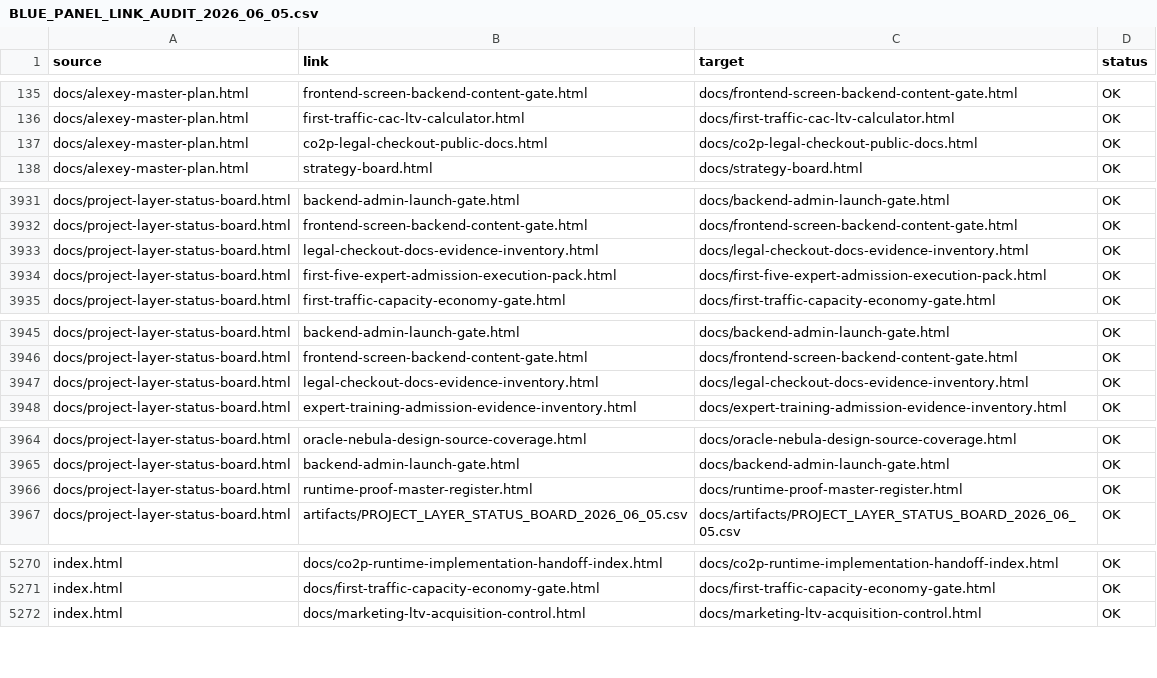
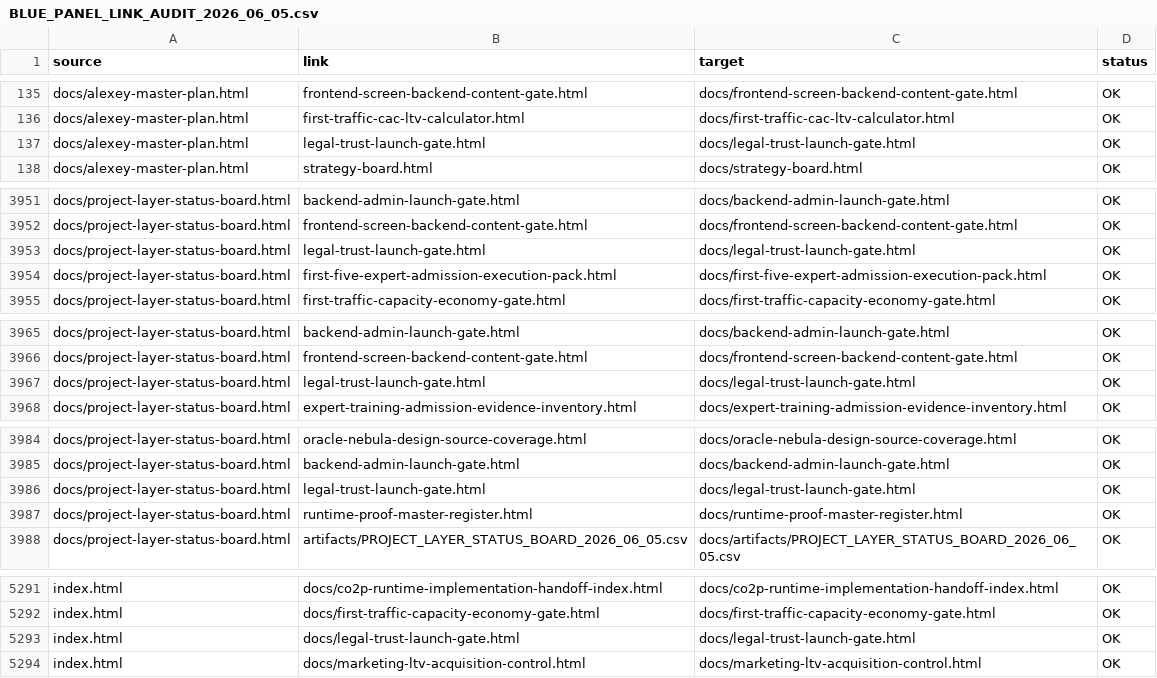
Before and after one commit to cutthreat/confideline, a CSV file: web/blue-panel/docs/artifacts/BLUE_PANEL_LINK_AUDIT_2026_06_05.csv, drawn as a sheet; only a part is shown, gaps mark what is left out; the diff covers the shown part only.

Commit message:
Promote legal trust launch gate

```diff
--- a/web/blue-panel/docs/artifacts/BLUE_PANEL_LINK_AUDIT_2026_06_05.csv
+++ b/web/blue-panel/docs/artifacts/BLUE_PANEL_LINK_AUDIT_2026_06_05.csv
@@ -136,3 +136,3 @@ source,link,target,status
 "docs/alexey-master-plan.html","first-traffic-cac-ltv-calculator.html","docs/first-traffic-cac-ltv-calculator.html","OK"
-"docs/alexey-master-plan.html","co2p-legal-checkout-public-docs.html","docs/co2p-legal-checkout-public-docs.html","OK"
+"docs/alexey-master-plan.html","legal-trust-launch-gate.html","docs/legal-trust-launch-gate.html","OK"
 "docs/alexey-master-plan.html","strategy-board.html","docs/strategy-board.html","OK"
@@ -3932,3 +3952,3 @@ source,link,target,status
 "docs/project-layer-status-board.html","frontend-screen-backend-content-gate.html","docs/frontend-screen-backend-content-gate.html","OK"
-"docs/project-layer-status-board.html","legal-checkout-docs-evidence-inventory.html","docs/legal-checkout-docs-evidence-inventory.html","OK"
+"docs/project-layer-status-board.html","legal-trust-launch-gate.html","docs/legal-trust-launch-gate.html","OK"
 "docs/project-layer-status-board.html","first-five-expert-admission-execution-pack.html","docs/first-five-expert-admission-execution-pack.html","OK"
@@ -3946,3 +3966,3 @@ source,link,target,status
 "docs/project-layer-status-board.html","frontend-screen-backend-content-gate.html","docs/frontend-screen-backend-content-gate.html","OK"
-"docs/project-layer-status-board.html","legal-checkout-docs-evidence-inventory.html","docs/legal-checkout-docs-evidence-inventory.html","OK"
+"docs/project-layer-status-board.html","legal-trust-launch-gate.html","docs/legal-trust-launch-gate.html","OK"
 "docs/project-layer-status-board.html","expert-training-admission-evidence-inventory.html","docs/expert-training-admission-evidence-inventory.html","OK"
@@ -3965,2 +3985,3 @@ source,link,target,status
 "docs/project-layer-status-board.html","backend-admin-launch-gate.html","docs/backend-admin-launch-gate.html","OK"
+"docs/project-layer-status-board.html","legal-trust-launch-gate.html","docs/legal-trust-launch-gate.html","OK"
 "docs/project-layer-status-board.html","runtime-proof-master-register.html","docs/runtime-proof-master-register.html","OK"
@@ -5271,2 +5292,3 @@ source,link,target,status
 "index.html","docs/first-traffic-capacity-economy-gate.html","docs/first-traffic-capacity-economy-gate.html","OK"
+"index.html","docs/legal-trust-launch-gate.html","docs/legal-trust-launch-gate.html","OK"
 "index.html","docs/marketing-ltv-acquisition-control.html","docs/marketing-ltv-acquisition-control.html","OK"
```
Also changed, not shown: 20 added rows elsewhere in this file, 7 other files.
